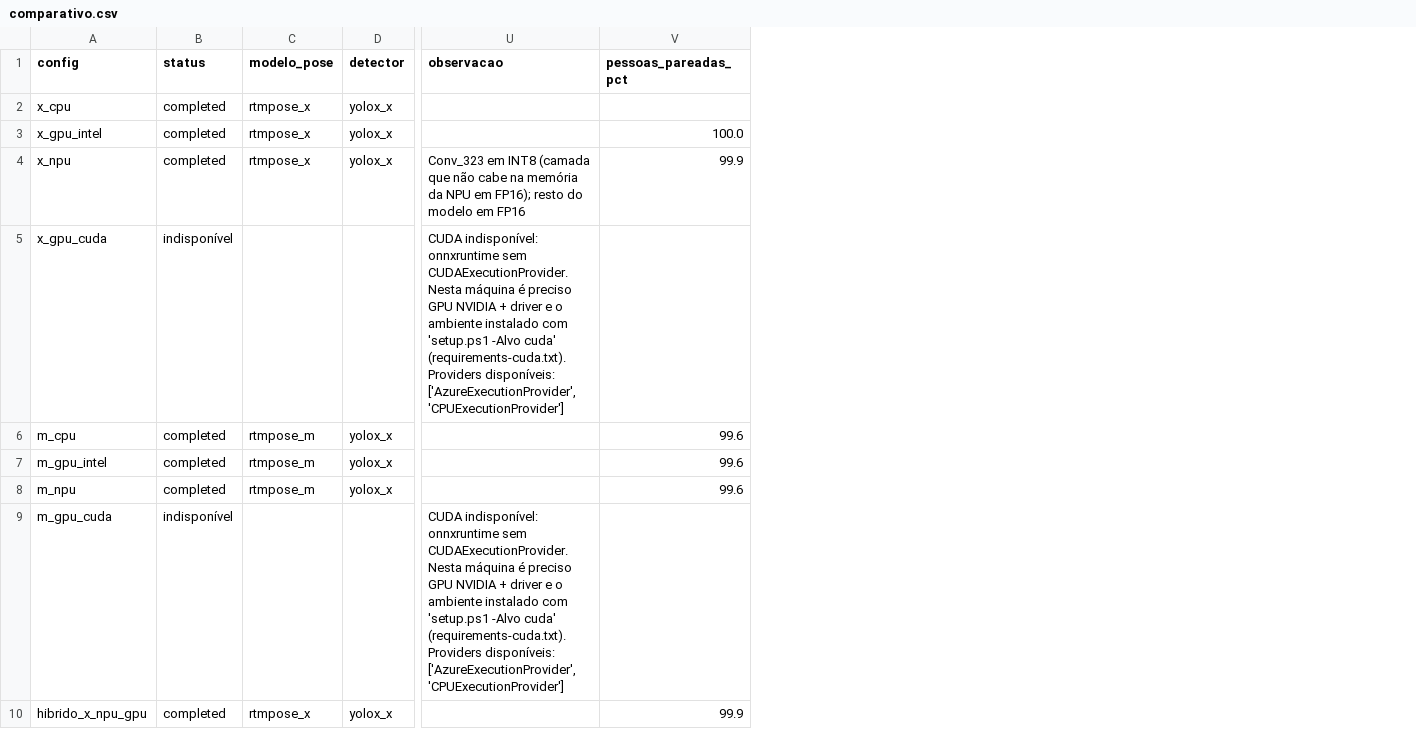
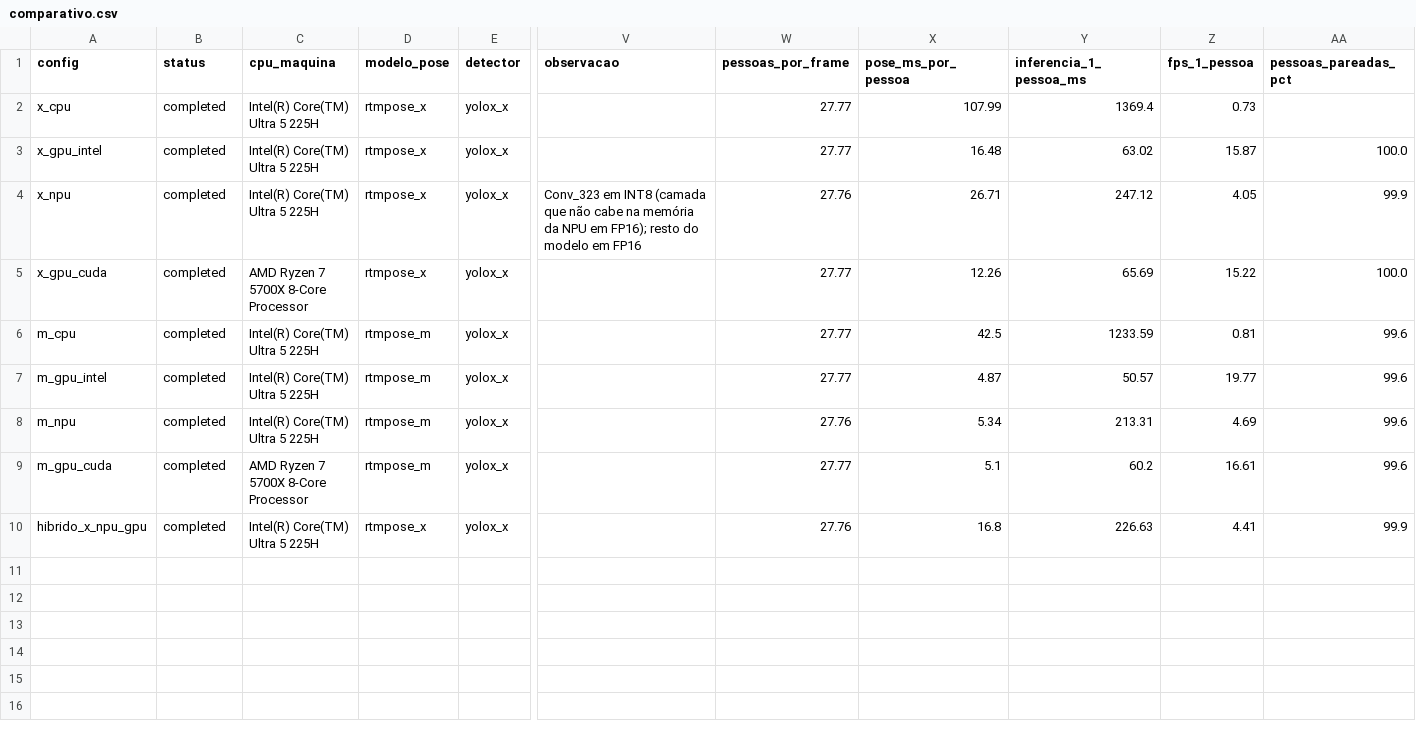
Before and after one commit to EduardoLeitaoFilho/spikeAI_rtm, a CSV file: teste_desempenho/resultados/comparativo.csv, drawn as a sheet; only a part is shown, gaps mark what is left out; removed rows and columns are numbered as before the commit, all else as after; rows hold the shown columns only; the diff names each change by its address in the sheet, - before the commit and + after, or states it on an @@ line.

Commit message:
feat: testes CUDA na RTX 4060 e métricas por pessoa no comparativo
- Resultados x_gpu_cuda e m_gpu_cuda (RTX 4060, Ryzen 7 5700X)
- Comparativo: pessoas_por_frame, pose_ms_por_pessoa, inferencia_1_pessoa_ms,
  fps_1_pessoa e cpu_maquina, para comparar testes independente do número
  de pessoas por frame (o RTMPose roda uma vez por pessoa detectada)
- Resultado salvo de config inválida nesta máquina (ex.: x_npu sem o modelo
  INT8) não some mais do comparativo
- .venv-cuda no .gitignore

```diff
--- a/teste_desempenho/resultados/comparativo.csv
+++ b/teste_desempenho/resultados/comparativo.csv
+column C (cpu_maquina), rows 2-4: all Intel(R) Core(TM) Ultra 5 225H; rows 6-8: all Intel(R) Core(TM) Ultra 5 225H; row 10: Intel(R) Core(TM) Ultra 5 225H
+column W (pessoas_por_frame), rows 2-4: 27.77 | 27.77 | 27.76; rows 6-8: 27.77 | 27.77 | 27.76; row 10: 27.76
+column X (pose_ms_por_pessoa), rows 2-4: 107.99 | 16.48 | 26.71; rows 6-8: 42.5 | 4.87 | 5.34; row 10: 16.8
+column Y (inferencia_1_pessoa_ms), rows 2-4: 1369.4 | 63.02 | 247.12; rows 6-8: 1233.59 | 50.57 | 213.31; row 10: 226.63
+column Z (fps_1_pessoa), rows 2-4: 0.73 | 15.87 | 4.05; rows 6-8: 0.81 | 19.77 | 4.69; row 10: 4.41
-row 5: x_gpu_cuda | indisponível |  |  | CUDA indisponível: onnxruntime sem CUDAExecutionProvider. Nesta máquina é preciso GPU NVIDIA + driver e o ambiente instalado com 'setup.ps1 -Alvo cuda' (requirements-cuda.txt). Providers disponíveis: ['AzureExecutionProvider', 'CPUExecutionProvider']
+row 5: x_gpu_cuda | completed | AMD Ryzen 7 5700X 8-Core Processor | rtmpose_x | yolox_x |  | 27.77 | 12.26 | 65.69 | 15.22 | 100.0
-row 9: m_gpu_cuda | indisponível |  |  | CUDA indisponível: onnxruntime sem CUDAExecutionProvider. Nesta máquina é preciso GPU NVIDIA + driver e o ambiente instalado com 'setup.ps1 -Alvo cuda' (requirements-cuda.txt). Providers disponíveis: ['AzureExecutionProvider', 'CPUExecutionProvider']
+row 9: m_gpu_cuda | completed | AMD Ryzen 7 5700X 8-Core Processor | rtmpose_m | yolox_x |  | 27.77 | 5.1 | 60.2 | 16.61 | 99.6
```
Also changed, not shown: 10 other files.
